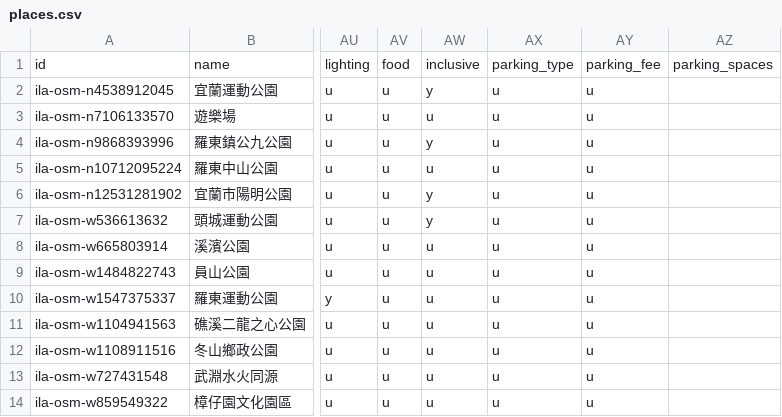
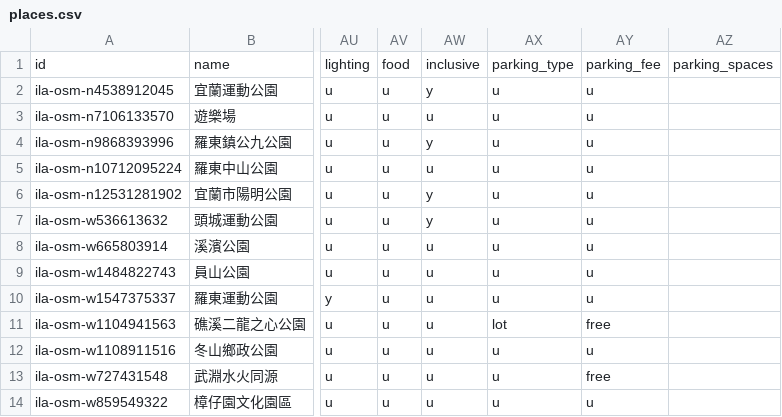
Before and after one commit to lhchingit/taiwan-playground-map, a CSV file: data/seed/ila/places.csv, drawn as a sheet; only a part is shown, gaps mark what is left out; the diff names each change by its address in the sheet, - before the commit and + after, or states it on an @@ line.

```diff
--- a/data/seed/ila/places.csv
+++ b/data/seed/ila/places.csv
-AX11: u
+AX11: lot
-AY11: u
+AY11: free
-AY13: u
+AY13: free
```
Also changed, not shown: 8 other files.
